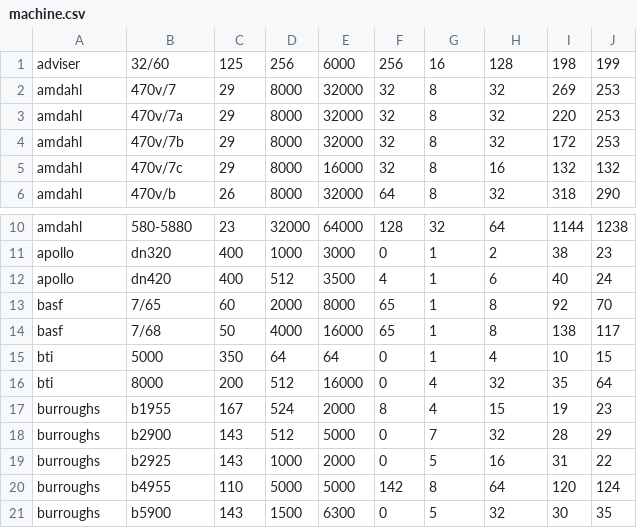
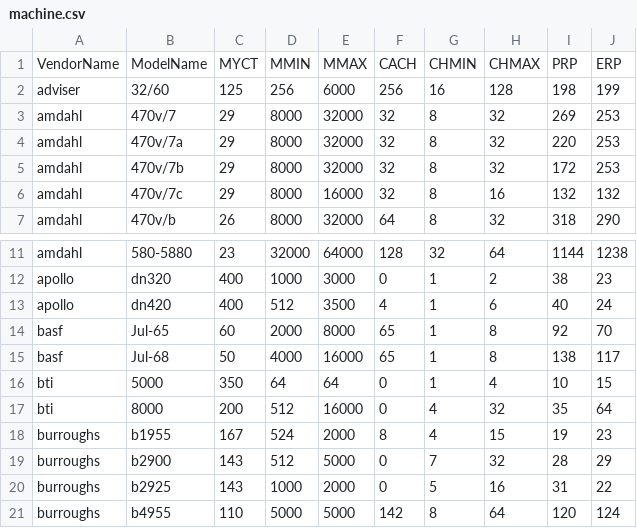
Before and after one commit to jacksone1/DataSci, a CSV file: machine.csv, drawn as a sheet; only a part is shown, gaps mark what is left out; the shorter side is filled out with more unchanged rows.

Commit message:
Add files via upload

```diff
--- a/machine.csv
+++ b/machine.csv
@@ -1 +1,2 @@
+VendorName,ModelName,MYCT,MMIN,MMAX,CACH,CHMIN,CHMAX,PRP,ERP
 adviser,32/60,125,256,6000,256,16,128,198,199
@@ -12,4 +13,4 @@ apollo,dn320,400,1000,3000,0,1,2,38,23
 apollo,dn420,400,512,3500,4,1,6,40,24
-basf,7/65,60,2000,8000,65,1,8,92,70
-basf,7/68,50,4000,16000,65,1,8,138,117
+basf,Jul-65,60,2000,8000,65,1,8,92,70
+basf,Jul-68,50,4000,16000,65,1,8,138,117
 bti,5000,350,64,64,0,1,4,10,15
```
